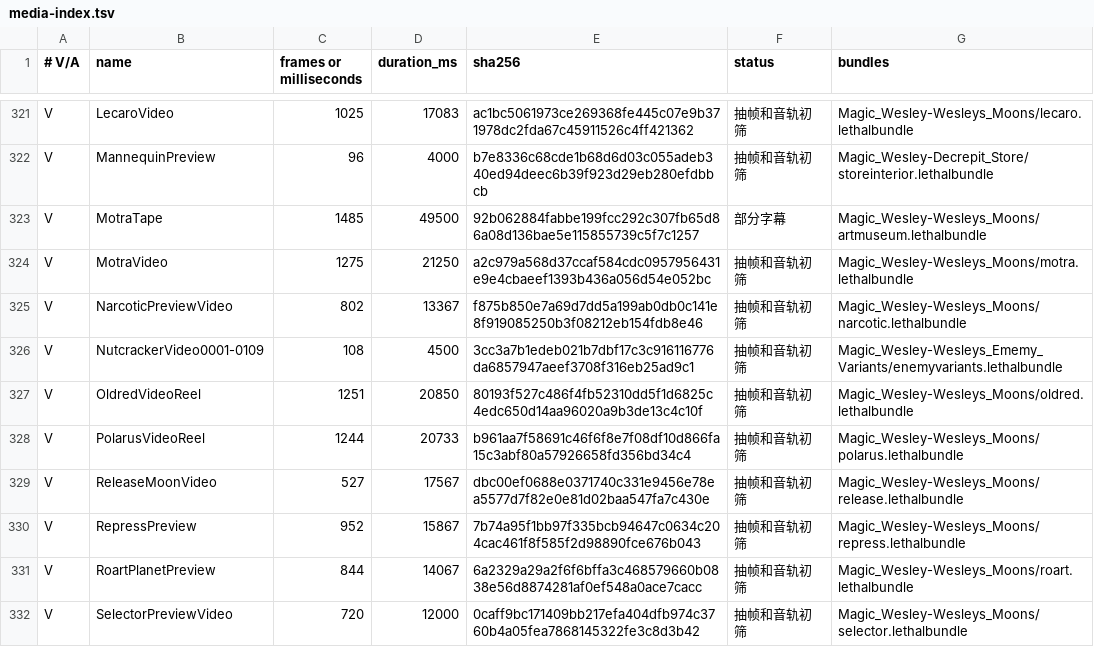
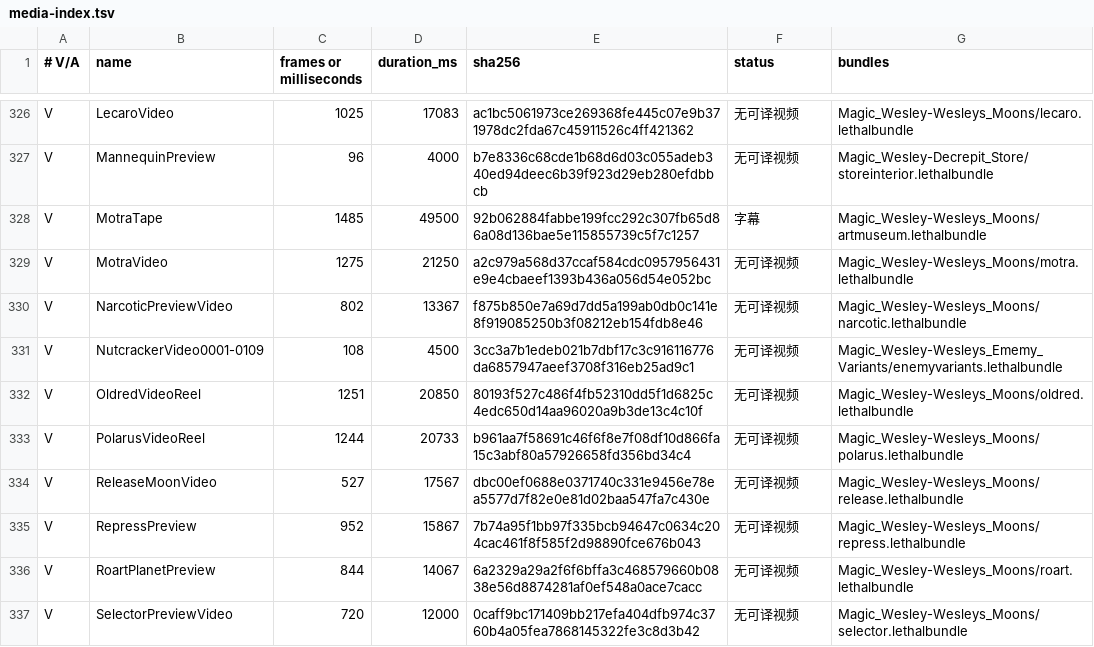
Before and after one commit to NT1Ho/LethalGoofballsPack-updates, a TSV file: wesley/zh/subtitles/media-index.tsv, drawn as a sheet; only a part is shown, gaps mark what is left out; addresses are those after the commit; the diff covers the shown part only; the diff names each change by its address in the sheet, - before the commit and + after, or states it on an @@ line.

```diff
--- a/wesley/zh/subtitles/media-index.tsv
+++ b/wesley/zh/subtitles/media-index.tsv
-F326:F327 (status): 抽帧和音轨初筛
+F326:F327 (status): 无可译视频
-F328 (status): 部分字幕
+F328 (status): 字幕
-F329:F337 (status): 抽帧和音轨初筛
+F329:F337 (status): 无可译视频
```
Also changed, not shown: 5 added rows and 119 edited cells elsewhere in this file, wesley/zh/terms.zh-CN.tsv, 7 other files.
